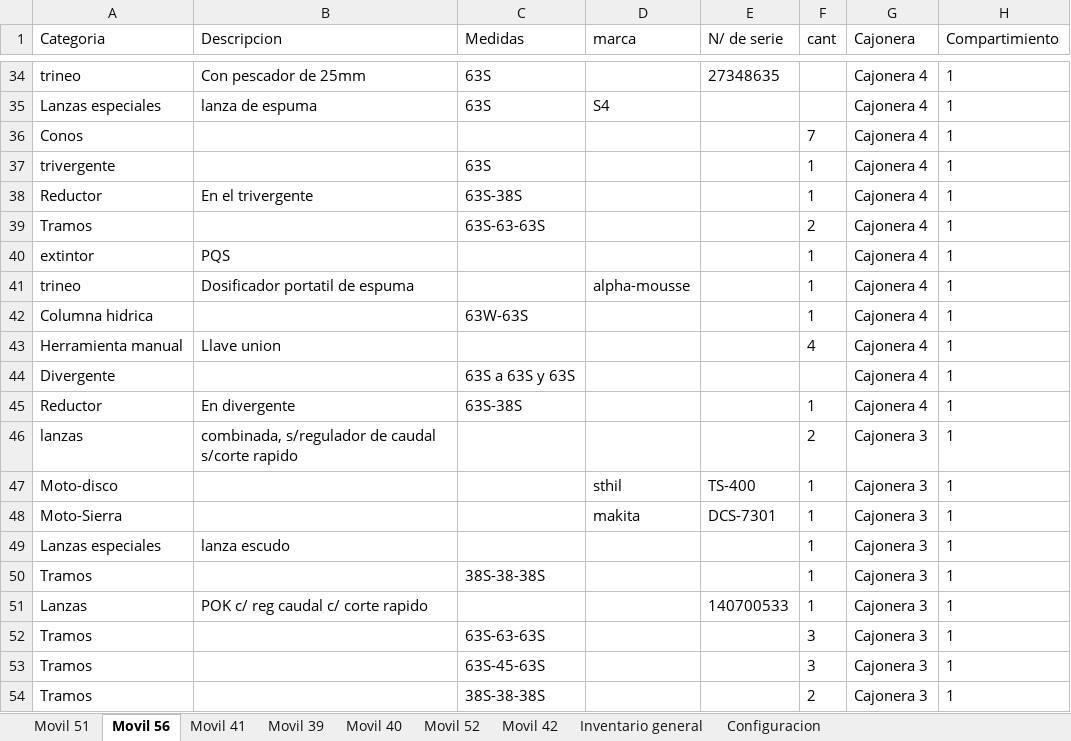
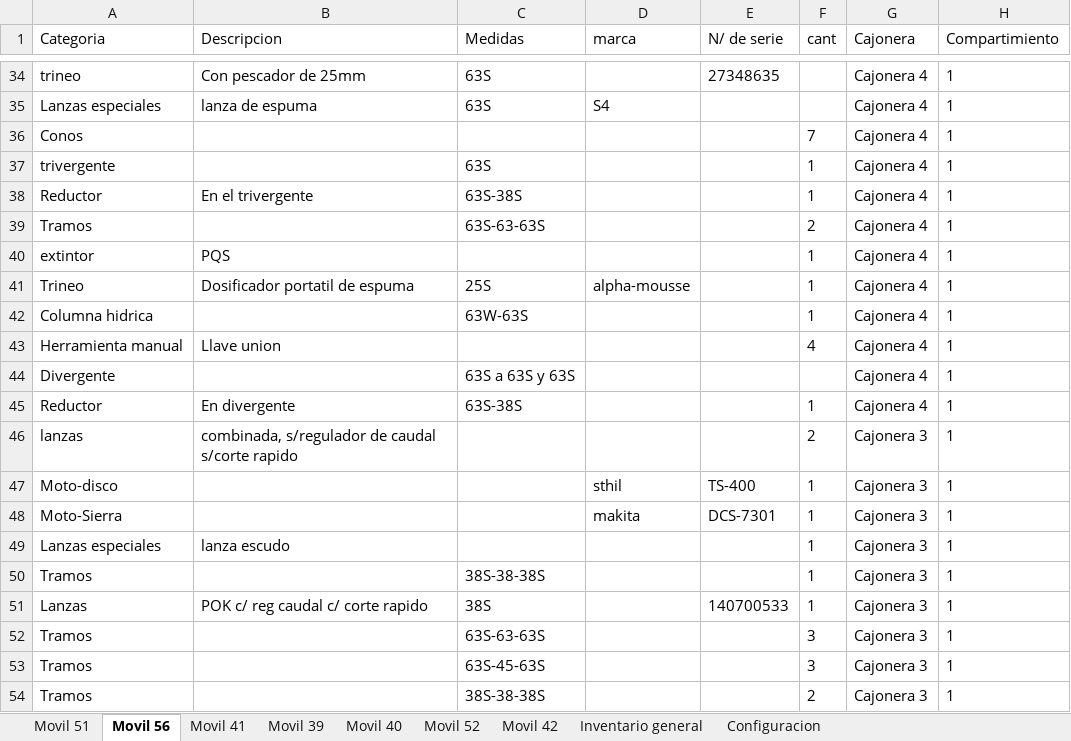
Before and after one commit to martov1/inventarioBros, an Excel workbook: Inventario.xlsm, sheet Movil 56, drawn as a sheet; only a part is shown, gaps mark what is left out; values as stored, in another font and other column widths than the file's, no borders; table styles not drawn; the diff names each change by its address in the sheet, - before the commit and + after, or states it on an @@ line.

Commit message:
BUGFIXING: algunas cantidades o cosas faltantes

```diff
--- a/Inventario.xlsm (sheet Movil 56)
+++ b/Inventario.xlsm (sheet Movil 56)
-A41 (Categoria): trineo
+A41 (Categoria): Trineo
-C41 (Medidas): (empty)
+C41 (Medidas): 25S
-C51 (Medidas): (empty)
+C51 (Medidas): 38S
```
Also changed, not shown: sheet Configuracion, sheet Movil 51.
